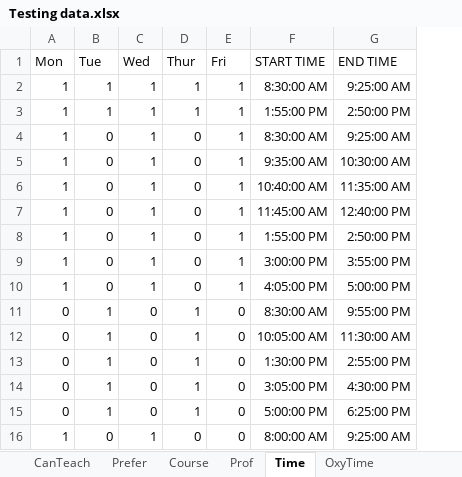
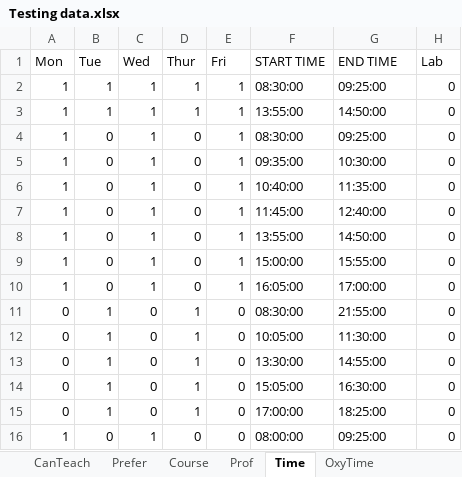
Before and after one commit to oxy-compsci/department-course-scheduling, an Excel workbook: Testing data.xlsx, sheet Time, drawn as a sheet; only a part is shown; values as stored, in another font and other column widths than the file's, no borders; the diff covers the shown part only; the diff names each change by its address in the sheet, - before the commit and + after, or states it on an @@ line.

Commit message:
Added lab info to excel file

```diff
--- a/Testing data.xlsx (sheet Time)
+++ b/Testing data.xlsx (sheet Time)
+column H (Lab), rows 2-16: all 0
-F2 (START TIME): 8:30:00 AM
+F2 (START TIME): 08:30:00
-G2 (END TIME): 9:25:00 AM
+G2 (END TIME): 09:25:00
-F3 (START TIME): 1:55:00 PM
+F3 (START TIME): 13:55:00
-G3 (END TIME): 2:50:00 PM
+G3 (END TIME): 14:50:00
-F4 (START TIME): 8:30:00 AM
+F4 (START TIME): 08:30:00
-G4 (END TIME): 9:25:00 AM
+G4 (END TIME): 09:25:00
-F5 (START TIME): 9:35:00 AM
+F5 (START TIME): 09:35:00
-G5 (END TIME): 10:30:00 AM
+G5 (END TIME): 10:30:00
-F6 (START TIME): 10:40:00 AM
+F6 (START TIME): 10:40:00
-G6 (END TIME): 11:35:00 AM
+G6 (END TIME): 11:35:00
-F7 (START TIME): 11:45:00 AM
+F7 (START TIME): 11:45:00
-G7 (END TIME): 12:40:00 PM
+G7 (END TIME): 12:40:00
-F8 (START TIME): 1:55:00 PM
+F8 (START TIME): 13:55:00
-G8 (END TIME): 2:50:00 PM
+G8 (END TIME): 14:50:00
-F9 (START TIME): 3:00:00 PM
+F9 (START TIME): 15:00:00
-G9 (END TIME): 3:55:00 PM
+G9 (END TIME): 15:55:00
-F10 (START TIME): 4:05:00 PM
+F10 (START TIME): 16:05:00
-G10 (END TIME): 5:00:00 PM
+G10 (END TIME): 17:00:00
-F11 (START TIME): 8:30:00 AM
+F11 (START TIME): 08:30:00
-G11 (END TIME): 9:55:00 PM
+G11 (END TIME): 21:55:00
-F12 (START TIME): 10:05:00 AM
+F12 (START TIME): 10:05:00
-G12 (END TIME): 11:30:00 AM
+G12 (END TIME): 11:30:00
-F13 (START TIME): 1:30:00 PM
+F13 (START TIME): 13:30:00
-G13 (END TIME): 2:55:00 PM
+G13 (END TIME): 14:55:00
-F14 (START TIME): 3:05:00 PM
+F14 (START TIME): 15:05:00
-G14 (END TIME): 4:30:00 PM
+G14 (END TIME): 16:30:00
-F15 (START TIME): 5:00:00 PM
+F15 (START TIME): 17:00:00
-G15 (END TIME): 6:25:00 PM
+G15 (END TIME): 18:25:00
-F16 (START TIME): 8:00:00 AM
+F16 (START TIME): 08:00:00
-G16 (END TIME): 9:25:00 AM
+G16 (END TIME): 09:25:00
```
Also changed, not shown: 11 added rows and 26 edited cells elsewhere in this sheet, sheet Prefer, sheet Course, sheet CanTeach, sheet Prof, formulas that keep their value.
